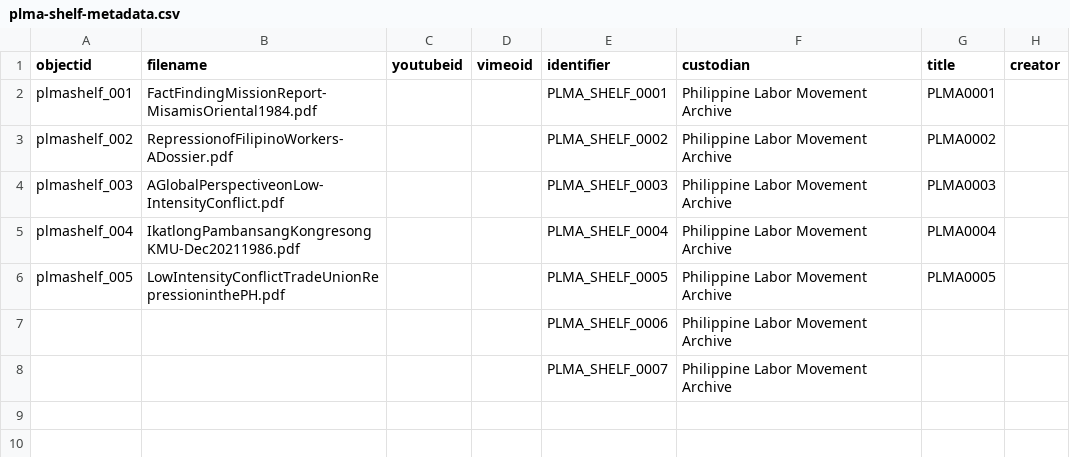
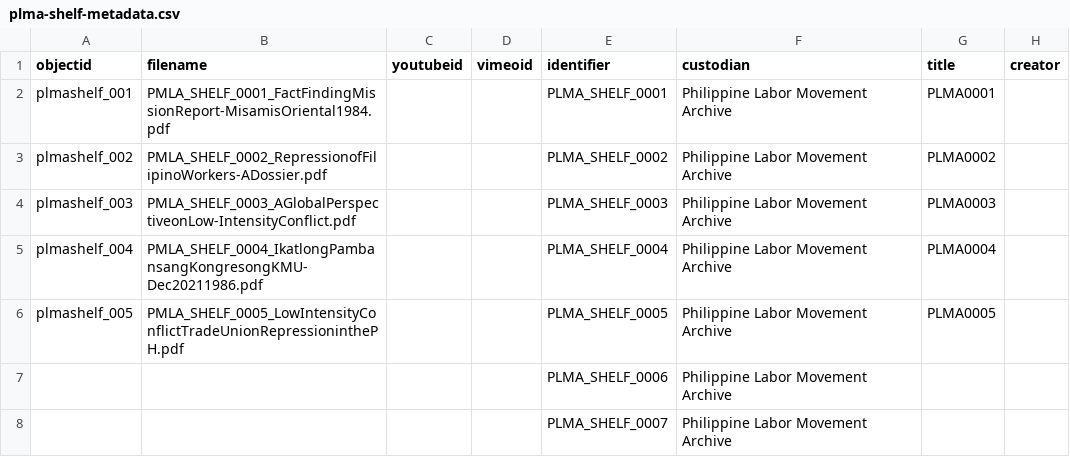
Before and after one commit to mrlessegers/plma-shelf, a CSV file: _data/plma-shelf-metadata.csv, drawn as a sheet; only a part is shown; the diff names each change by its address in the sheet, - before the commit and + after, or states it on an @@ line.

Commit message:
Add files via upload

```diff
--- a/_data/plma-shelf-metadata.csv
+++ b/_data/plma-shelf-metadata.csv
-B2 (filename): FactFindingMissionReport-MisamisOriental1984.pdf
+B2 (filename): PMLA_SHELF_0001_FactFindingMissionReport-MisamisOriental1984.pdf
-B3 (filename): RepressionofFilipinoWorkers-ADossier.pdf
+B3 (filename): PMLA_SHELF_0002_RepressionofFilipinoWorkers-ADossier.pdf
-B4 (filename): AGlobalPerspectiveonLow-IntensityConflict.pdf
+B4 (filename): PMLA_SHELF_0003_AGlobalPerspectiveonLow-IntensityConflict.pdf
-B5 (filename): IkatlongPambansangKongresongKMU-Dec20211986.pdf
+B5 (filename): PMLA_SHELF_0004_IkatlongPambansangKongresongKMU-Dec20211986.pdf
-B6 (filename): LowIntensityConflictTradeUnionRepressioninthePH.pdf
+B6 (filename): PMLA_SHELF_0005_LowIntensityConflictTradeUnionRepressioninthePH.pdf
```
